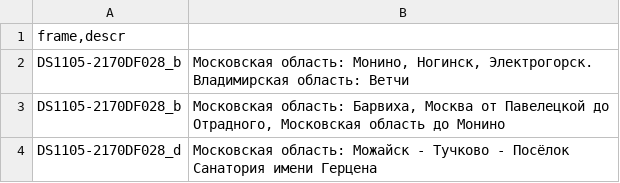
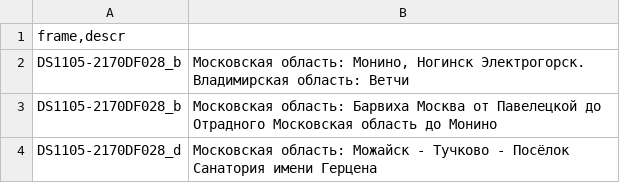
Before and after one commit to trolleway/geodata, a CSV file: corona-description/corona_list.csv, drawn as a sheet.

Commit message:
Update corona_list.csv

```diff
--- a/corona-description/corona_list.csv
+++ b/corona-description/corona_list.csv
@@ -1,4 +1,4 @@
 frame,descr
-DS1105-2170DF028_b;Московская область: Монино, Ногинск, Электрогорск. Владимирская область: Ветчи
-DS1105-2170DF028_b;Московская область: Барвиха, Москва от Павелецкой до Отрадного, Московская область до Монино
+DS1105-2170DF028_b;Московская область: Монино, Ногинск  Электрогорск. Владимирская область: Ветчи
+DS1105-2170DF028_b;Московская область: Барвиха  Москва от Павелецкой до Отрадного Московская область до Монино
 DS1105-2170DF028_d;Московская область: Можайск - Тучково - Посёлок Санатория имени Герцена
```
